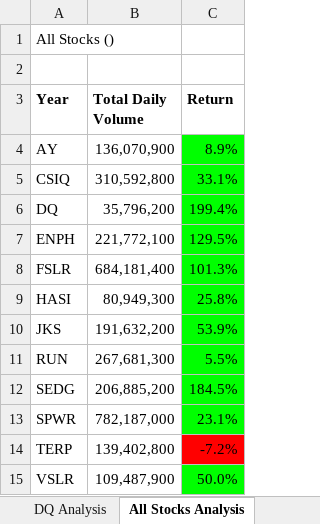
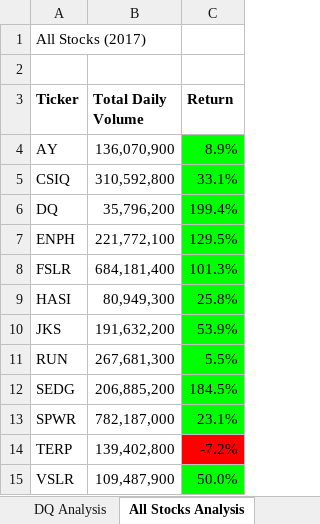
Before and after one commit to awar2170/stock-analysis, an Excel workbook: VBA_Challenge.xlsm, sheet All Stocks Analysis, drawn as a sheet; values as stored, in another font and other column widths than the file's, no borders; charts and pictures not drawn; the diff names each change by its address in the sheet, - before the commit and + after, or states it on an @@ line.

Commit message:
Add files via upload

```diff
--- a/VBA_Challenge.xlsm (sheet All Stocks Analysis)
+++ b/VBA_Challenge.xlsm (sheet All Stocks Analysis)
-A1 (Ticker): All Stocks ()
+A1 (Ticker): All Stocks (2017)
-A3: Year
+A3: Ticker
```
